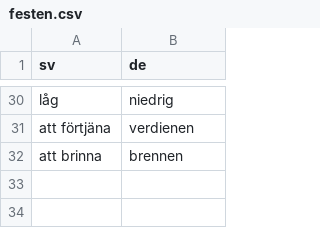
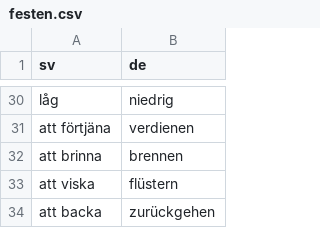
Before and after one commit to leonwatt2/vocab-backend, a CSV file: input/swedish/festen.csv, drawn as a sheet; only a part is shown, gaps mark what is left out.

Commit message:
[AUTO] Update data

```diff
--- a/input/swedish/festen.csv
+++ b/input/swedish/festen.csv
@@ -32 +32,3 @@ att förtjäna,verdienen
 att brinna,brennen
+att viska,flüstern
+att backa,zurückgehen
```
Also changed, not shown: 2 other files.
